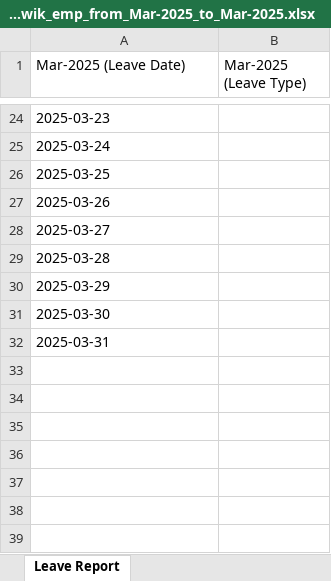
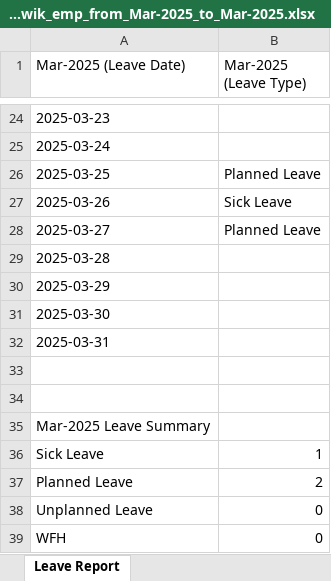
Before and after one commit to VarunDRS/HRBP-FullStack-Neo, an Excel workbook: backend/slack-hrbp/reports/Attendance_saathwik_emp_from_Mar-2025_to_Mar-2025.xlsx, sheet Leave Report, drawn as a sheet; only a part is shown, gaps mark what is left out; values as stored, in another font and other column widths than the file's, no borders; the diff names each change by its address in the sheet, - before the commit and + after, or states it on an @@ line.

```diff
--- a/backend/slack-hrbp/reports/Attendance_saathwik_emp_from_Mar-2025_to_Mar-2025.xlsx (sheet Leave Report)
+++ b/backend/slack-hrbp/reports/Attendance_saathwik_emp_from_Mar-2025_to_Mar-2025.xlsx (sheet Leave Report)
-B26 (Mar-2025 (Leave Type)): (empty)
+B26 (Mar-2025 (Leave Type)): Planned Leave
-B27 (Mar-2025 (Leave Type)): (empty)
+B27 (Mar-2025 (Leave Type)): Sick Leave
-B28 (Mar-2025 (Leave Type)): (empty)
+B28 (Mar-2025 (Leave Type)): Planned Leave
+row 33: (empty)
+row 34: (empty)
+row 35: Mar-2025 Leave Summary
+row 36: Sick Leave | 1
+row 37: Planned Leave | 2
+row 38: Unplanned Leave | 0
+row 39: WFH | 0
```
Also changed, not shown: backend/slack-hrbp/monthreports/Attendance__from_2024-01_to_2025-03.xlsx, backend/slack-hrbp/monthreports/Attendance__from_2025-02_to_2025-03.xlsx, 5 other files.
